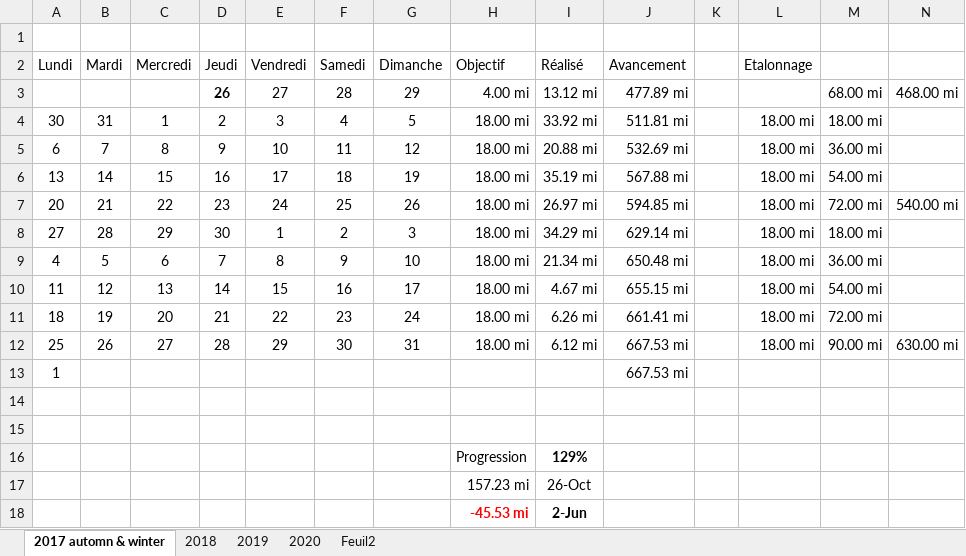
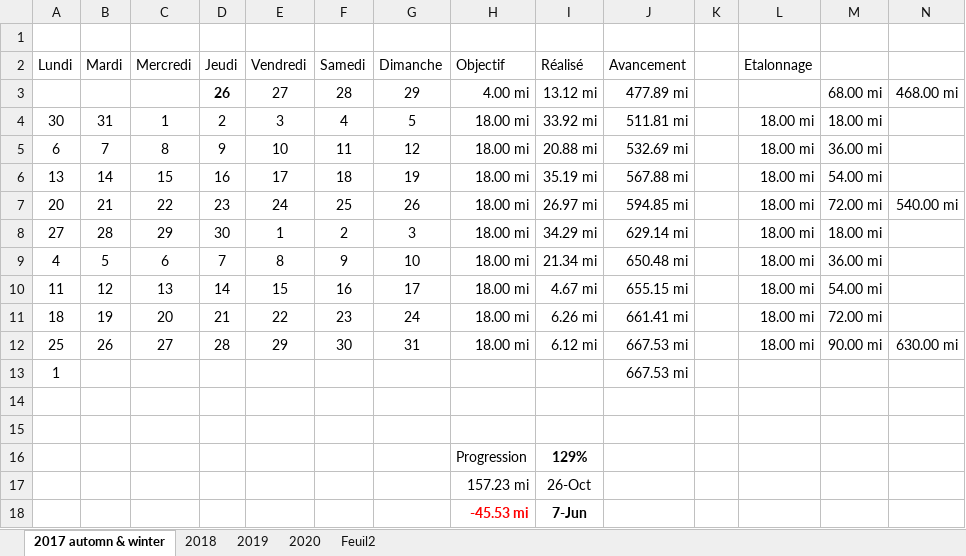
Before and after one commit to yakobibus/Essais, an Excel workbook: Src/622 miles/Objectif 622 miles par an.xlsx, sheet 2017 automn & winter, drawn as a sheet; values as stored, in another font and other column widths than the file's, no borders; conditional formats and table styles not drawn; the diff names each change by its address in the sheet, - before the commit and + after, or states it on an @@ line.

```diff
--- a/Src/622 miles/Objectif 622 miles par an.xlsx (sheet 2017 automn & winter)
+++ b/Src/622 miles/Objectif 622 miles par an.xlsx (sheet 2017 automn & winter)
-I18 (Réalisé): 2-Jun
+I18 (Réalisé): 7-Jun
```
Also changed, not shown: sheet 2020.
